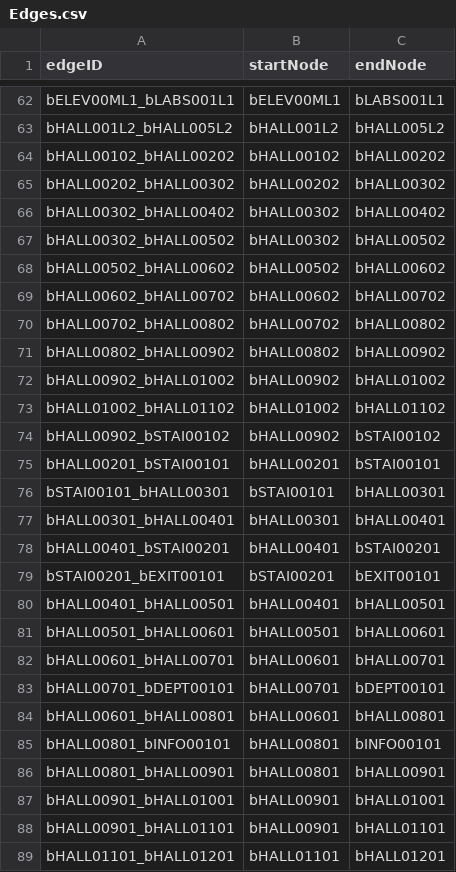
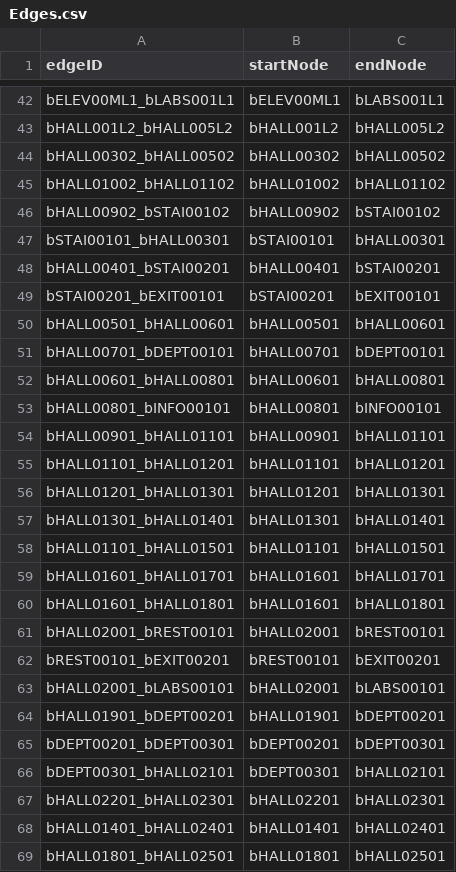
Before and after one commit to CS3733-D22-Team-B/CS3733-D22-Team-B-Application, a CSV file: src/main/resources/edu/wpi/cs3733/D22/teamB/databases/CSVs/Edges.csv, drawn as a sheet; only a part is shown, gaps mark what is left out; the shorter side is filled out with more unchanged rows; the diff covers the shown part only.

```diff
--- a/src/main/resources/edu/wpi/cs3733/D22/teamB/databases/CSVs/Edges.csv
+++ b/src/main/resources/edu/wpi/cs3733/D22/teamB/databases/CSVs/Edges.csv
@@ -63,21 +43,9 @@ bELEV00ML1_bLABS001L1,bELEV00ML1,bLABS001L1
 bHALL001L2_bHALL005L2,bHALL001L2,bHALL005L2
-bHALL00102_bHALL00202,bHALL00102,bHALL00202
-bHALL00202_bHALL00302,bHALL00202,bHALL00302
-bHALL00302_bHALL00402,bHALL00302,bHALL00402
 bHALL00302_bHALL00502,bHALL00302,bHALL00502
-bHALL00502_bHALL00602,bHALL00502,bHALL00602
-bHALL00602_bHALL00702,bHALL00602,bHALL00702
-bHALL00702_bHALL00802,bHALL00702,bHALL00802
-bHALL00802_bHALL00902,bHALL00802,bHALL00902
-bHALL00902_bHALL01002,bHALL00902,bHALL01002
 bHALL01002_bHALL01102,bHALL01002,bHALL01102
 bHALL00902_bSTAI00102,bHALL00902,bSTAI00102
-bHALL00201_bSTAI00101,bHALL00201,bSTAI00101
 bSTAI00101_bHALL00301,bSTAI00101,bHALL00301
-bHALL00301_bHALL00401,bHALL00301,bHALL00401
 bHALL00401_bSTAI00201,bHALL00401,bSTAI00201
 bSTAI00201_bEXIT00101,bSTAI00201,bEXIT00101
-bHALL00401_bHALL00501,bHALL00401,bHALL00501
 bHALL00501_bHALL00601,bHALL00501,bHALL00601
-bHALL00601_bHALL00701,bHALL00601,bHALL00701
 bHALL00701_bDEPT00101,bHALL00701,bDEPT00101
@@ -85,4 +53,2 @@ bHALL00601_bHALL00801,bHALL00601,bHALL00801
 bHALL00801_bINFO00101,bHALL00801,bINFO00101
-bHALL00801_bHALL00901,bHALL00801,bHALL00901
-bHALL00901_bHALL01001,bHALL00901,bHALL01001
 bHALL00901_bHALL01101,bHALL00901,bHALL01101
```
Also changed, not shown: 39 removed rows elsewhere in this file, 6 other files.
